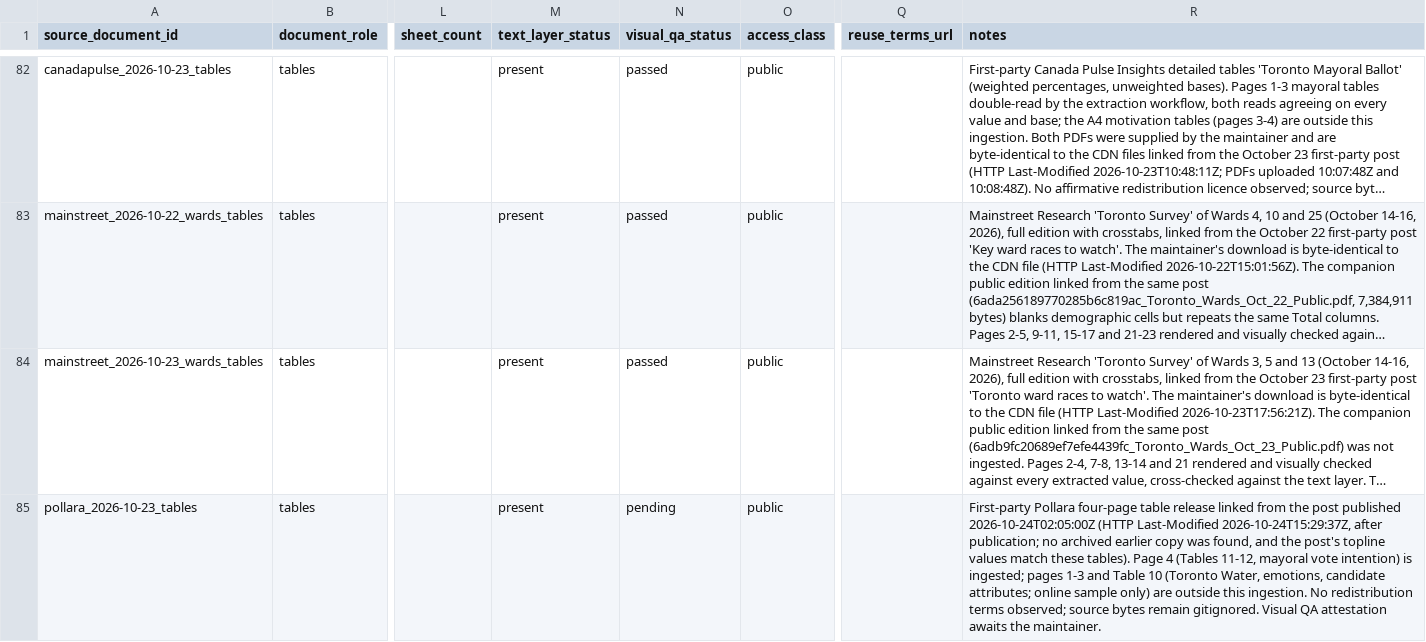
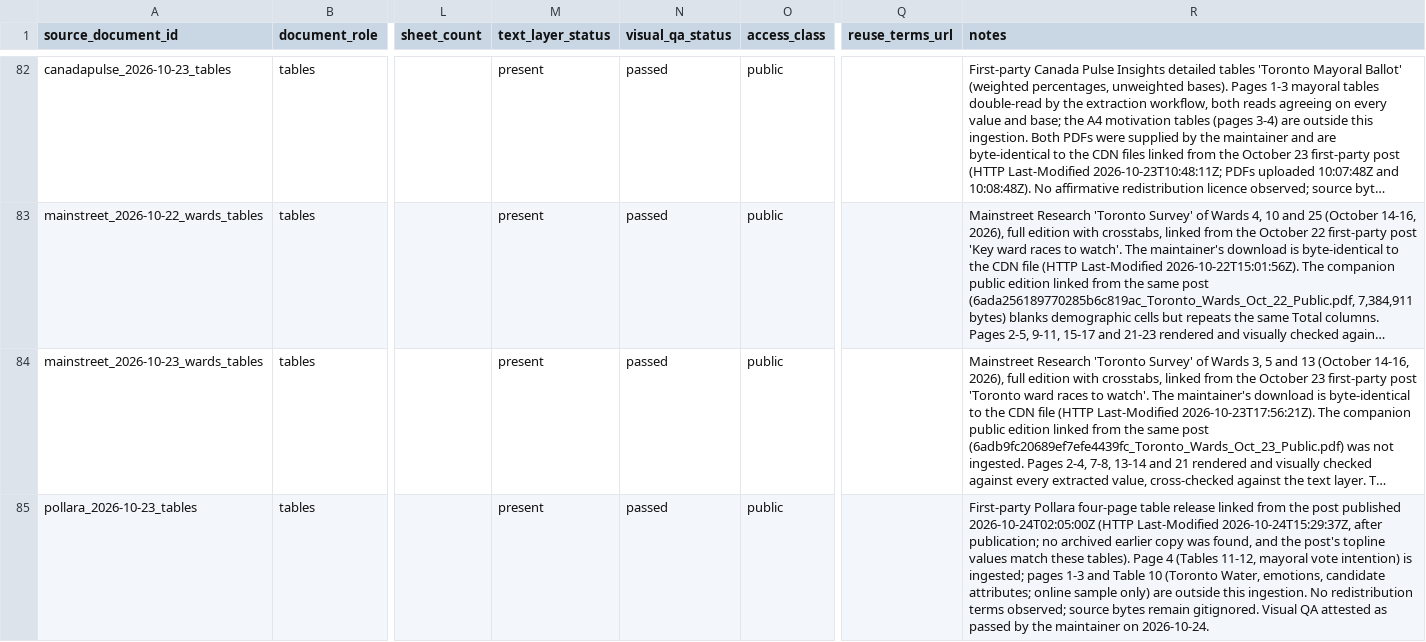
Before and after one commit to alexwolson/toronto-election-poll-tracker-data, a CSV file: data/raw/polls/source_documents.csv, drawn as a sheet; only a part is shown, gaps mark what is left out; long unchanged cells end in …; the diff names each change by its address in the sheet, - before the commit and + after, or states it on an @@ line.

```diff
--- a/data/raw/polls/source_documents.csv
+++ b/data/raw/polls/source_documents.csv
-N85 (visual_qa_status): pending
+N85 (visual_qa_status): passed
-R85 (notes): …Visual QA attestation awaits the maintainer.
+R85 (notes): …Visual QA attested as passed by the maintainer on 2026-10-24.
```
